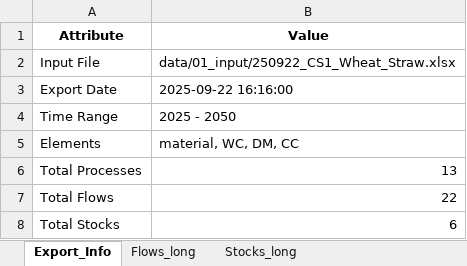
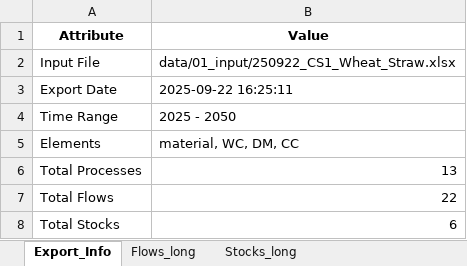
Before and after one commit to JScholz-tech/Biodym_JS, an Excel workbook: data/02_output/results_scientific_baseline.xlsx, sheet Export_Info, drawn as a sheet; values as stored, in another font and other column widths than the file's, no borders; the diff names each change by its address in the sheet, - before the commit and + after, or states it on an @@ line.

```diff
--- a/data/02_output/results_scientific_baseline.xlsx (sheet Export_Info)
+++ b/data/02_output/results_scientific_baseline.xlsx (sheet Export_Info)
-B3 (Value): 2025-09-22 16:16:00
+B3 (Value): 2025-09-22 16:25:11
```
